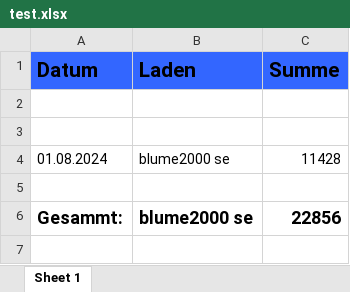
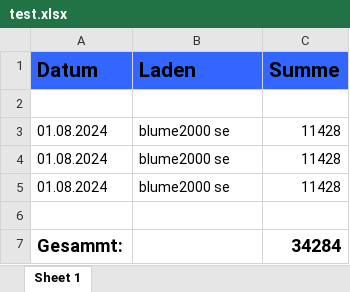
Before and after one commit to Salvator030/ReceiptScannerLocal, an Excel workbook: test.xlsx, sheet Sheet 1, drawn as a sheet; values as stored, in another font and other column widths than the file's, no borders; addresses are those after the commit; the diff names each change by its address in the sheet, - before the commit and + after, or states it on an @@ line.

```diff
--- a/test.xlsx (sheet Sheet 1)
+++ b/test.xlsx (sheet Sheet 1)
-row 3: (empty)
+row 3: 01.08.2024 | blume2000 se | 11428
+row 4: 01.08.2024 | blume2000 se | 11428
-B7 (Laden): blume2000 se
+B7 (Laden): (empty)
-C7 (Summe): 22856
+C7 (Summe): 34284
```
Also changed, not shown: 9 other files.
